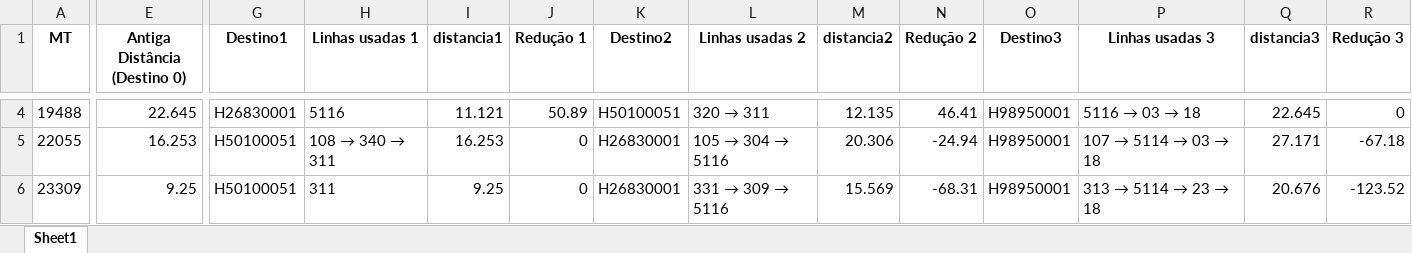
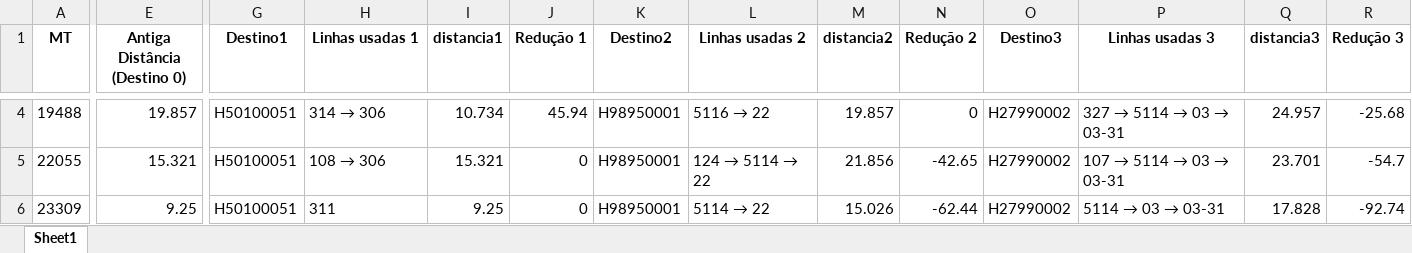
Before and after one commit to naielly9/Realoca_AI, an Excel workbook: valida_reducoes.xlsx, sheet Sheet1, drawn as a sheet; only a part is shown, gaps mark what is left out; values as stored, in another font and other column widths than the file's, no borders; the diff covers the shown part only; the diff names each change by its address in the sheet, - before the commit and + after, or states it on an @@ line.

```diff
--- a/valida_reducoes.xlsx (sheet Sheet1)
+++ b/valida_reducoes.xlsx (sheet Sheet1)
-E4 (Antiga Distância (Destino 0)): 22.645
+E4 (Antiga Distância (Destino 0)): 19.857
-G4 (Destino1): H26830001
+G4 (Destino1): H50100051
@@ H4 (Linhas usadas 1): 5116 → 314 → 306 @@
-I4 (distancia1): 11.121
+I4 (distancia1): 10.734
-J4 (Redução 1): 50.89
+J4 (Redução 1): 45.94
-K4 (Destino2): H50100051
+K4 (Destino2): H98950001
@@ L4 (Linhas usadas 2): 320 → 311 → 5116 → 22 @@
-M4 (distancia2): 12.135
+M4 (distancia2): 19.857
-N4 (Redução 2): 46.41
+N4 (Redução 2): 0
-O4:O6 (Destino3): H98950001
+O4:O6 (Destino3): H27990002
@@ P4 (Linhas usadas 3): 5116 → 03 → 18 → 327 → 5114 → 03 → 03-31 @@
-Q4 (distancia3): 22.645
+Q4 (distancia3): 24.957
-R4 (Redução 3): 0
+R4 (Redução 3): -25.68
-E5 (Antiga Distância (Destino 0)): 16.253
+E5 (Antiga Distância (Destino 0)): 15.321
@@ H5 (Linhas usadas 1): 108 → 340 → 311 → 108 → 306 @@
-I5 (distancia1): 16.253
+I5 (distancia1): 15.321
-K5:K6 (Destino2): H26830001
+K5:K6 (Destino2): H98950001
@@ L5 (Linhas usadas 2): 105 → 304 → 5116 → 124 → 5114 → 22 @@
-M5 (distancia2): 20.306
+M5 (distancia2): 21.856
-N5 (Redução 2): -24.94
+N5 (Redução 2): -42.65
@@ P5 (Linhas usadas 3): 107 → 5114 → 03 → 18 → 107 → 5114 → 03 → 03-31 @@
-Q5 (distancia3): 27.171
+Q5 (distancia3): 23.701
-R5 (Redução 3): -67.18
+R5 (Redução 3): -54.7
@@ L6 (Linhas usadas 2): 331 → 309 → 5116 → 5114 → 22 @@
-M6 (distancia2): 15.569
+M6 (distancia2): 15.026
-N6 (Redução 2): -68.31
+N6 (Redução 2): -62.44
@@ P6 (Linhas usadas 3): 313 → 5114 → 23 → 18 → 5114 → 03 → 03-31 @@
-Q6 (distancia3): 20.676
+Q6 (distancia3): 17.828
-R6 (Redução 3): -123.52
+R6 (Redução 3): -92.74
```
Also changed, not shown: 1 added row and 166 edited cells elsewhere in this sheet, 5 other files.
